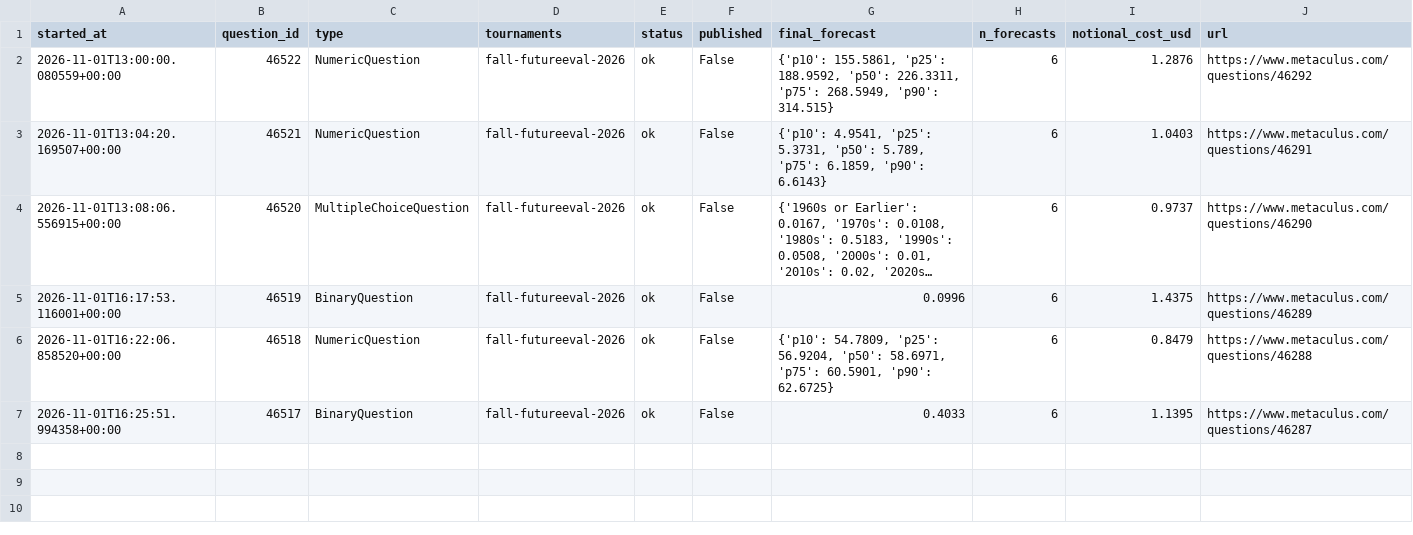
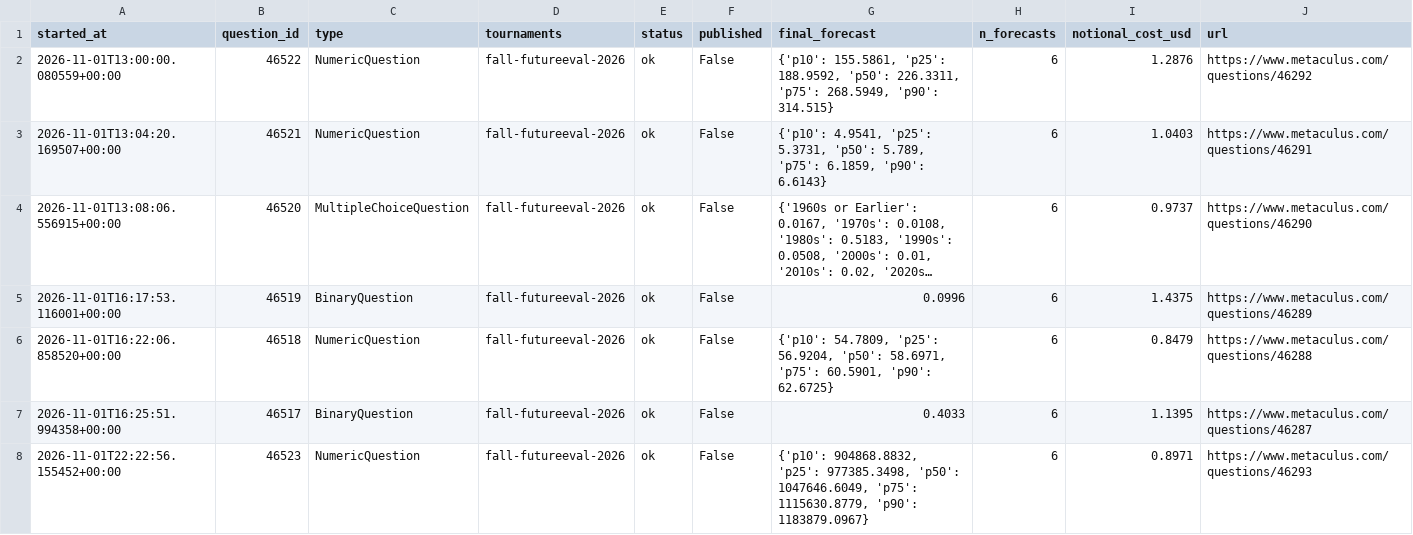
Before and after one commit to foggysteam/metaculus-bot, a CSV file: shadow_logs/index.csv, drawn as a sheet; long unchanged cells end in ….

Commit message:
Shadow logs 2026-11-01T22:25Z

```diff
--- a/shadow_logs/index.csv
+++ b/shadow_logs/index.csv
@@ -7 +7,2 @@ started_at,question_id,type,tournaments,status,published,final_forecast,n_foreca
 2026-11-01T16:25:51.994358+00:00,46517,BinaryQuestion,"fall-futureeval-2026",ok,False,"0.4033",6,1.1395,https://www.metaculus.com/questions/46287
+2026-11-01T22:22:56.155452+00:00,46523,NumericQuestion,"fall-futureeval-2026",ok,False,"{'p10': 904868.8832, 'p25': 977385.3498, 'p50': 1047646.6049, 'p75': 1115630.8779, 'p90': 1183879.0967}",6,0.8971,https://www.metaculus.com/questions/46293
```
Also changed, not shown: 2 other files.
